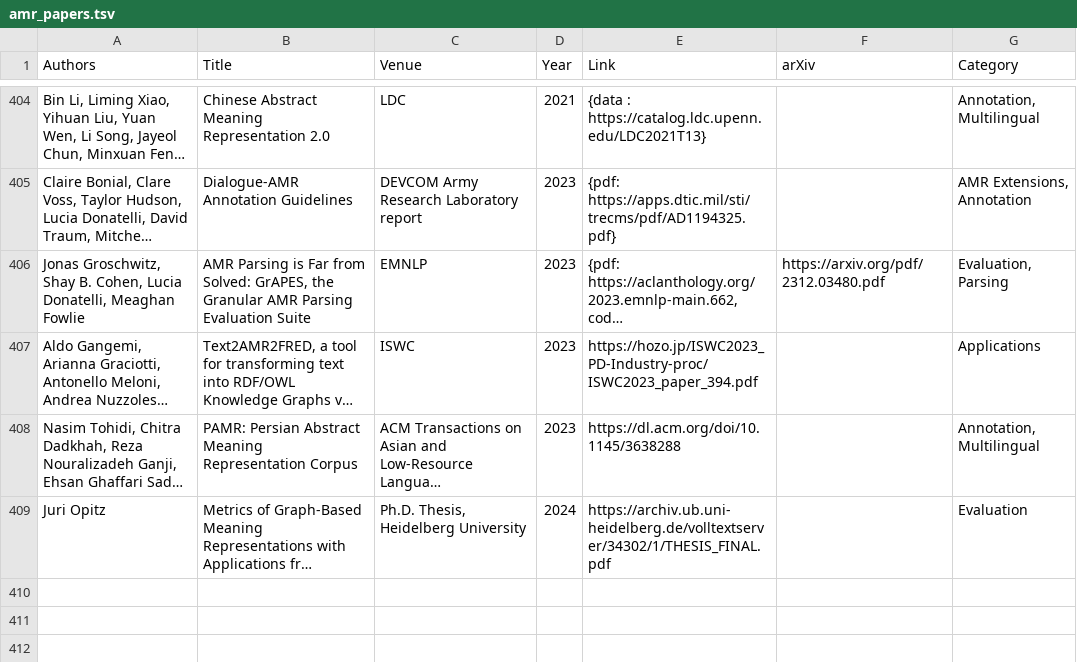
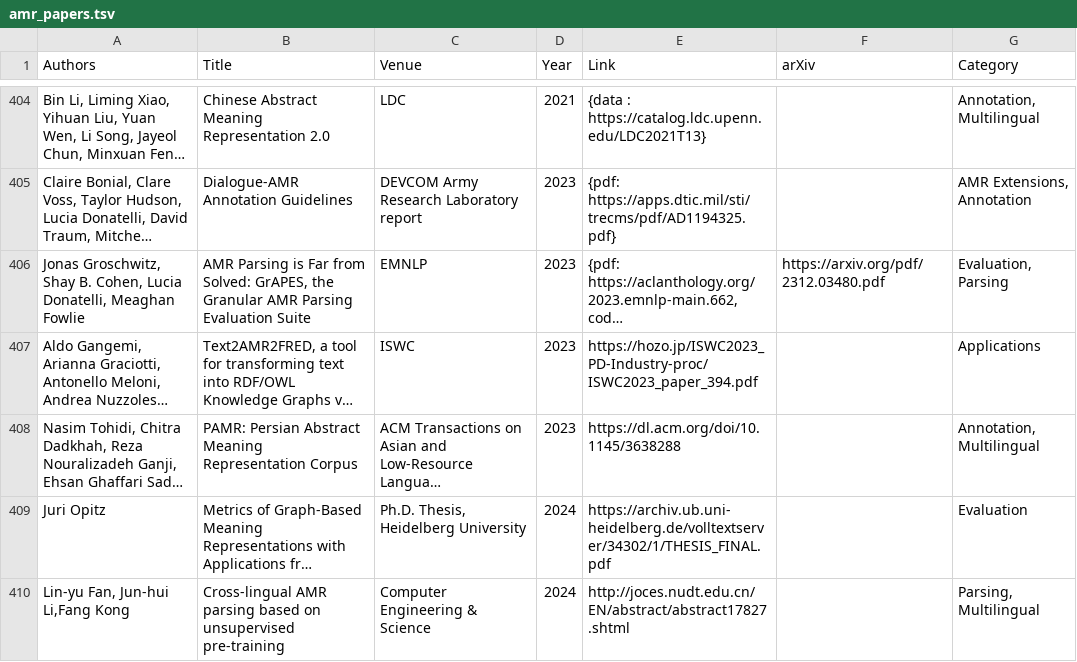
Before and after one commit to nert-nlp/AMR-Bibliography, a TSV file: data/amr_papers.tsv, drawn as a sheet; only a part is shown, gaps mark what is left out; long unchanged cells end in …; the diff names each change by its address in the sheet, - before the commit and + after, or states it on an @@ line.

Commit message:
Update amr_papers.tsv

```diff
--- a/data/amr_papers.tsv
+++ b/data/amr_papers.tsv
+row 410: Lin-yu Fan, Jun-hui Li,Fang Kong | Cross-lingual AMR parsing based on unsupervised pre-training | Computer Engineering & Science | 2024 | http://joces.nudt.edu.cn/EN/abstract/abstract17827.shtml |  | Parsing, Multilingual
```
